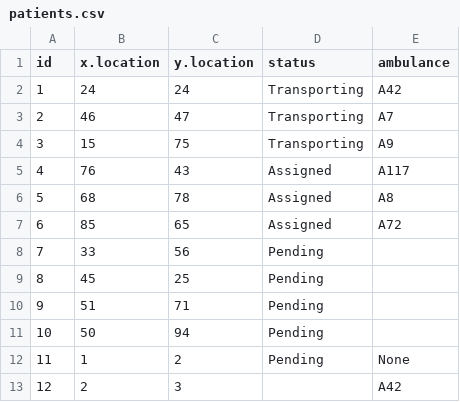
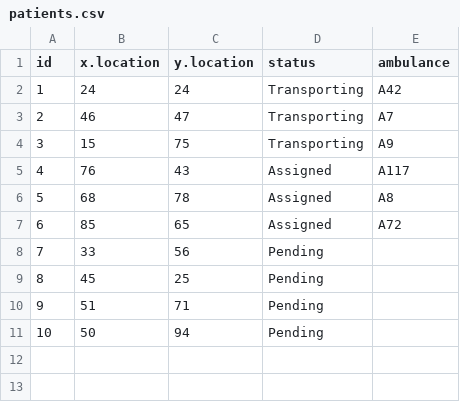
Before and after one commit to ministiy/myA2, a CSV file: patients.csv, drawn as a sheet.

```diff
--- a/patients.csv
+++ b/patients.csv
@@ -11,3 +11 @@
 10,50,94,"Pending"
-11,1,2,Pending,None
-12,2,3,,A42
```
Also changed, not shown: 5 other files.
